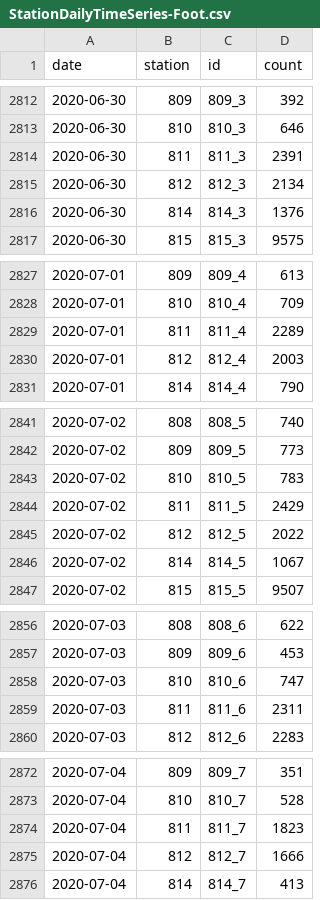
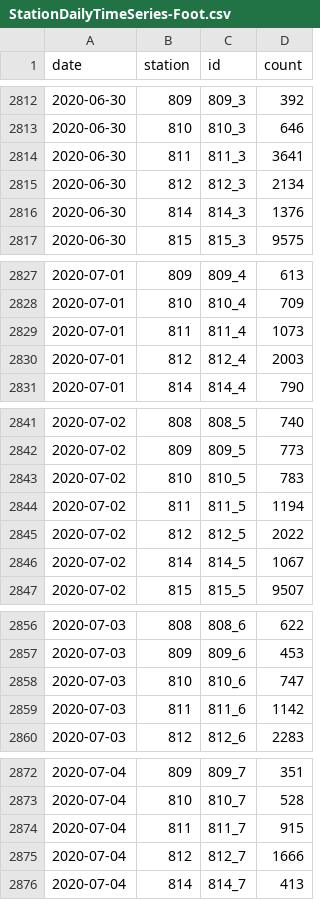
Before and after one commit to jwoLondon/mobv, a CSV file: data/basel/StationDailyTimeSeries-Foot.csv, drawn as a sheet; only a part is shown, gaps mark what is left out; the diff covers the shown part only.

```diff
--- a/data/basel/StationDailyTimeSeries-Foot.csv
+++ b/data/basel/StationDailyTimeSeries-Foot.csv
@@ -2813,3 +2813,3 @@ date,station,id,count
 2020-06-30,810,810_3,646
-2020-06-30,811,811_3,2391
+2020-06-30,811,811_3,3641
 2020-06-30,812,812_3,2134
@@ -2828,3 +2828,3 @@ date,station,id,count
 2020-07-01,810,810_4,709
-2020-07-01,811,811_4,2289
+2020-07-01,811,811_4,1073
 2020-07-01,812,812_4,2003
@@ -2843,3 +2843,3 @@ date,station,id,count
 2020-07-02,810,810_5,783
-2020-07-02,811,811_5,2429
+2020-07-02,811,811_5,1194
 2020-07-02,812,812_5,2022
@@ -2858,3 +2858,3 @@ date,station,id,count
 2020-07-03,810,810_6,747
-2020-07-03,811,811_6,2311
+2020-07-03,811,811_6,1142
 2020-07-03,812,812_6,2283
@@ -2873,3 +2873,3 @@ date,station,id,count
 2020-07-04,810,810_7,528
-2020-07-04,811,811_7,1823
+2020-07-04,811,811_7,915
 2020-07-04,812,812_7,1666
```
Also changed, not shown: 92 edited cells elsewhere in this file, data/basel/StationDailyTimeSeries-Bicycle.csv.
